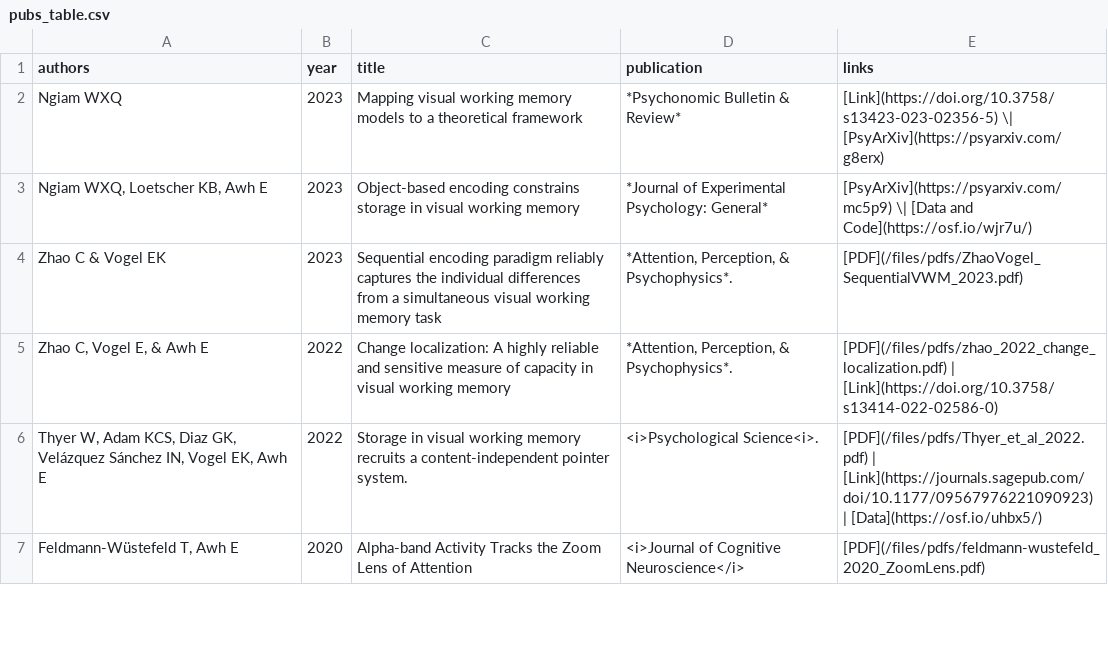
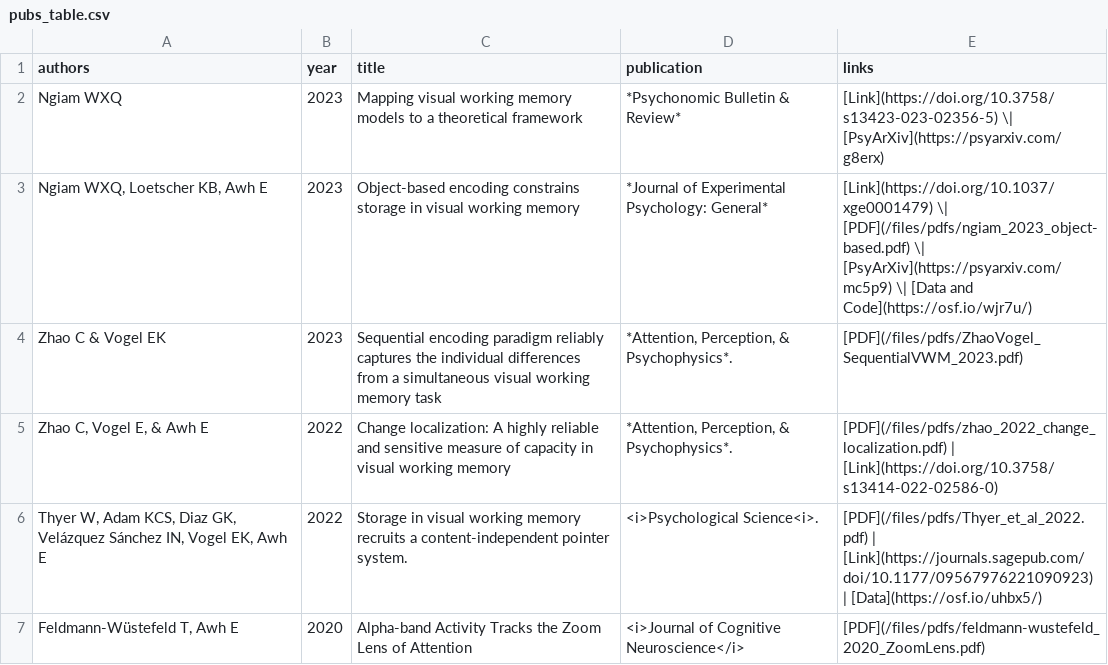
Before and after one commit to AwhVogelLab/awhvogellab.github.io, a CSV file: _data/pubs_table.csv, drawn as a sheet; only a part is shown.

Commit message:
Add ngiam_2023_object-based

```diff
--- a/_data/pubs_table.csv
+++ b/_data/pubs_table.csv
@@ -2,3 +2,3 @@ authors,year,title,publication,links
 Ngiam WXQ,2023,Mapping visual working memory models to a theoretical framework ,*Psychonomic Bulletin & Review* ,[Link](https://doi.org/10.3758/s13423-023-02356-5) \| [PsyArXiv](https://psyarxiv.com/g8erx)
-"Ngiam WXQ, Loetscher KB, Awh E",2023,Object-based encoding constrains storage in visual working memory,*Journal of Experimental Psychology: General*,[PsyArXiv](https://psyarxiv.com/mc5p9) \| [Data and Code](https://osf.io/wjr7u/)
+"Ngiam WXQ, Loetscher KB, Awh E",2023,Object-based encoding constrains storage in visual working memory,*Journal of Experimental Psychology: General*,[Link](https://doi.org/10.1037/xge0001479) \| [PDF](/files/pdfs/ngiam_2023_object-based.pdf) \| [PsyArXiv](https://psyarxiv.com/mc5p9) \| [Data and Code](https://osf.io/wjr7u/)
 Zhao C & Vogel EK,2023, Sequential encoding paradigm reliably captures the individual differences from a simultaneous visual working memory task,"*Attention, Perception, & Psychophysics*. ", [PDF](/files/pdfs/ZhaoVogel_SequentialVWM_2023.pdf)
```
Also changed, not shown: 1 other file.
